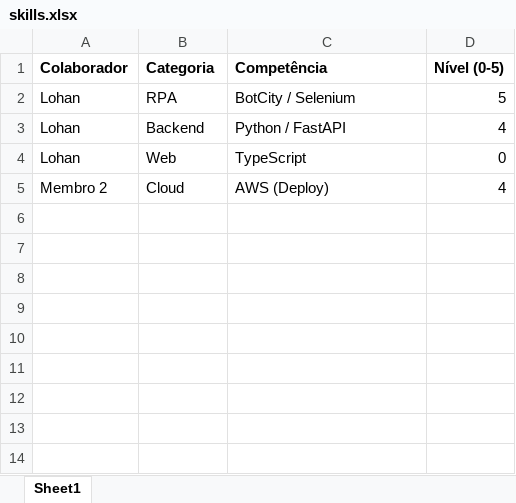
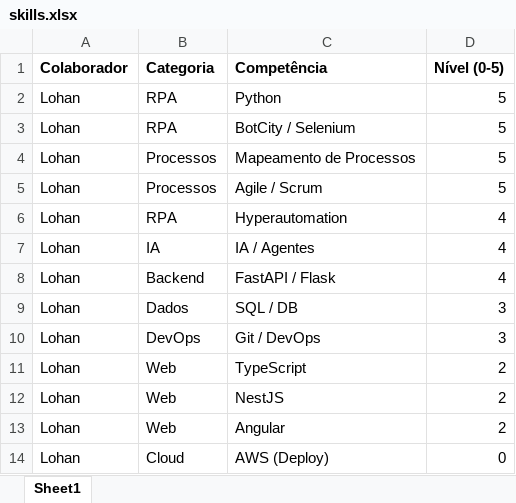
Before and after one commit to lohansilva/skillmap, an Excel workbook: resources/skills.xlsx, sheet Sheet1, drawn as a sheet; values as stored, in another font and other column widths than the file's, no borders; addresses are those after the commit; the diff names each change by its address in the sheet, - before the commit and + after, or states it on an @@ line.

Commit message:
feat: Adjust gap analysis threshold to include scores up to 2 and add a new skills resource file.

```diff
--- a/resources/skills.xlsx (sheet Sheet1)
+++ b/resources/skills.xlsx (sheet Sheet1)
+row 2: Lohan | RPA | Python | 5
+row 4: Lohan | Processos | Mapeamento de Processos | 5
+row 5: Lohan | Processos | Agile / Scrum | 5
+row 6: Lohan | RPA | Hyperautomation | 4
+row 7: Lohan | IA | IA / Agentes | 4
-C8 (Competência): Python / FastAPI
+C8 (Competência): FastAPI / Flask
+row 9: Lohan | Dados | SQL / DB | 3
+row 10: Lohan | DevOps | Git / DevOps | 3
-D11 (Nível (0-5)): 0
+D11 (Nível (0-5)): 2
+row 12: Lohan | Web | NestJS | 2
+row 13: Lohan | Web | Angular | 2
-A14 (Colaborador): Membro 2
+A14 (Colaborador): Lohan
-D14 (Nível (0-5)): 4
+D14 (Nível (0-5)): 0
```
Also changed, not shown: 1 other file.
